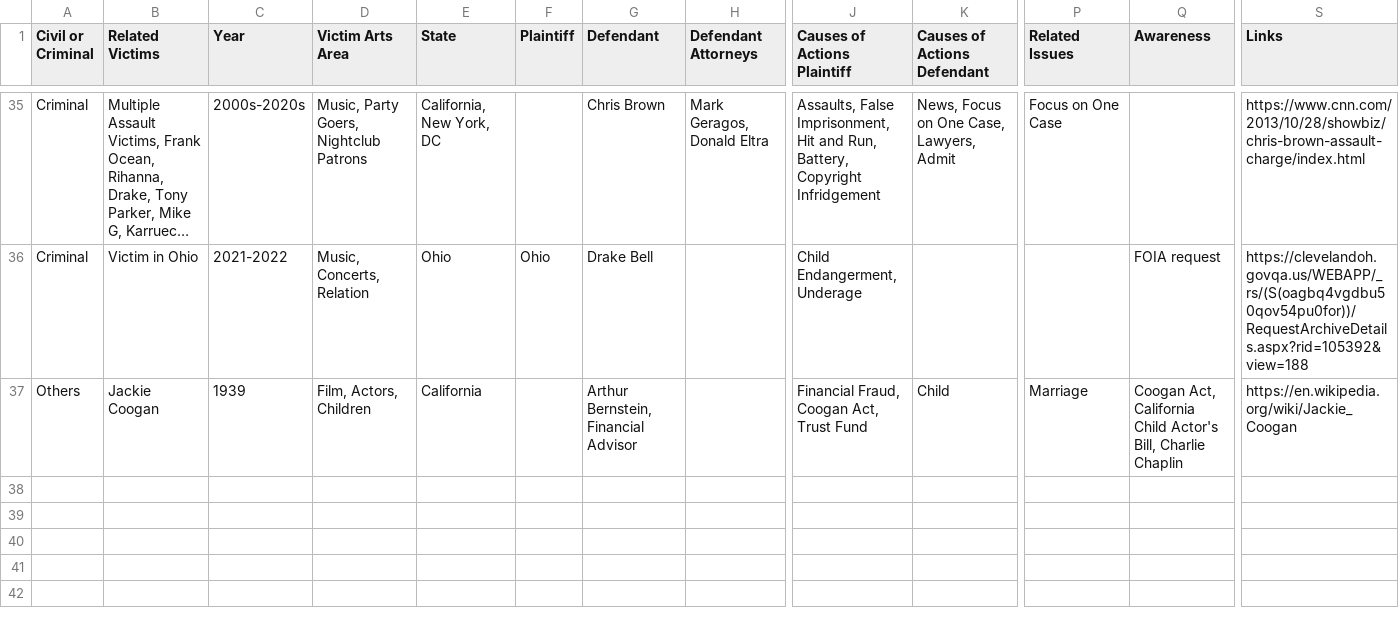
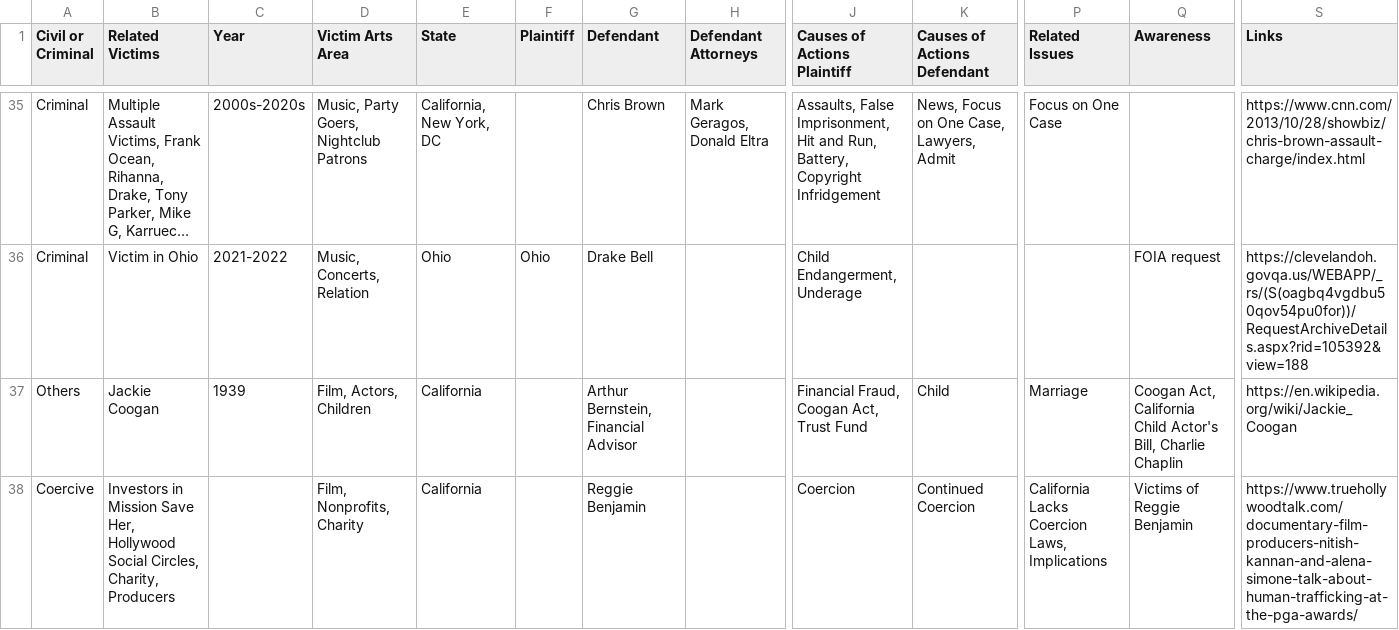
Before and after one commit to RescueSocial/Victims_Cases_Film-Music-Arts, a CSV file: Cases in Film_Music_Arts - Related Cases Civil Criminal Others.csv, drawn as a sheet; only a part is shown, gaps mark what is left out; long unchanged cells end in …; rows hold the shown columns only; the diff names each change by its address in the sheet, - before the commit and + after, or states it on an @@ line.

Commit message:
Cases in Film, Music, Arts - Related Cases, Civil, Criminal, Others

```diff
--- a/Cases in Film_Music_Arts - Related Cases Civil Criminal Others.csv
+++ b/Cases in Film_Music_Arts - Related Cases Civil Criminal Others.csv
+row 38: Coercive | Investors in Mission Save Her, Hollywood Social Circles, Charity, Producers |  | Film, Nonprofits, Charity | California |  | Reggie Benjamin |  | Coercion | Continued Coercion | California Lacks Coercion Laws, Implications | Victims of Reggie Benjamin | https://www.truehollywoodtalk.com/documentary-film-producers-nitish-kannan-and-alena-simone-talk-about-human-trafficking-at-the-pga-awards/
```
